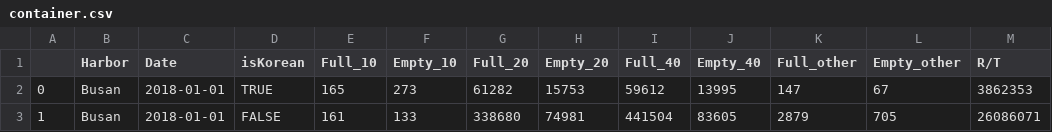
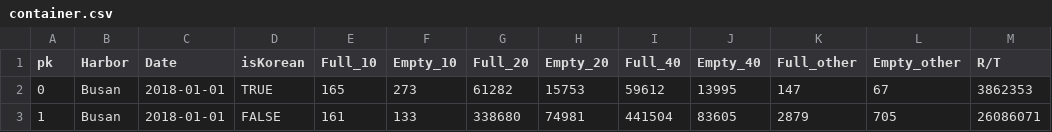
Before and after one commit to naemo/BoxFinder-Backend, a CSV file: proj/container/data/container.csv, drawn as a sheet; only a part is shown.

```diff
--- a/proj/container/data/container.csv
+++ b/proj/container/data/container.csv
@@ -1,2 +1,2 @@
-,Harbor,Date,isKorean,Full_10,Empty_10,Full_20,Empty_20,Full_40,Empty_40,Full_other,Empty_other,R/T
+pk,Harbor,Date,isKorean,Full_10,Empty_10,Full_20,Empty_20,Full_40,Empty_40,Full_other,Empty_other,R/T
 0,Busan,2018-01-01,TRUE,165,273,61282,15753,59612,13995,147,67,3862353
```
Also changed, not shown: 42 other files.
